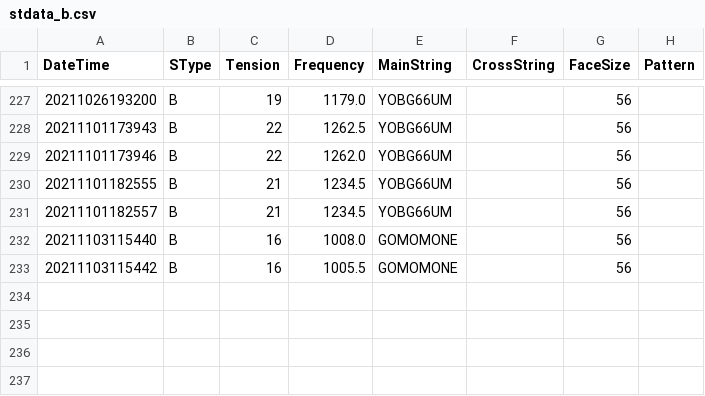
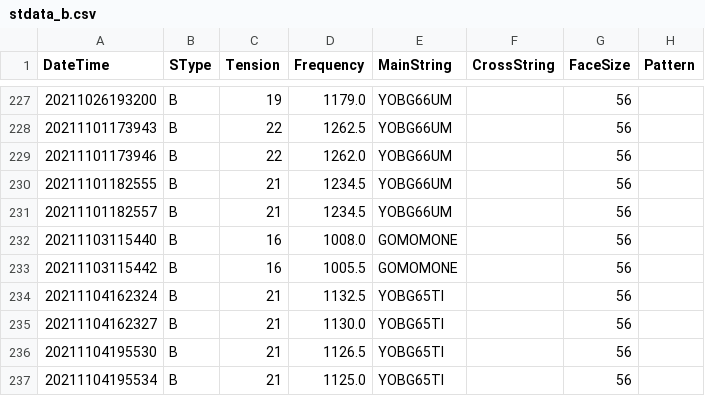
Before and after one commit to sugi-juku/get-tension, a CSV file: stdata_b.csv, drawn as a sheet; only a part is shown, gaps mark what is left out; the diff names each change by its address in the sheet, - before the commit and + after, or states it on an @@ line.

```diff
--- a/stdata_b.csv
+++ b/stdata_b.csv
+row 234: 20211104162324 | B | 21 | 1132.5 | YOBG65TI |  | 56
+row 235: 20211104162327 | B | 21 | 1130.0 | YOBG65TI |  | 56
+row 236: 20211104195530 | B | 21 | 1126.5 | YOBG65TI |  | 56
+row 237: 20211104195534 | B | 21 | 1125.0 | YOBG65TI |  | 56
```
Also changed, not shown: lrdata01_b.csv, lrstcor01_b.csv, 5 other files.
